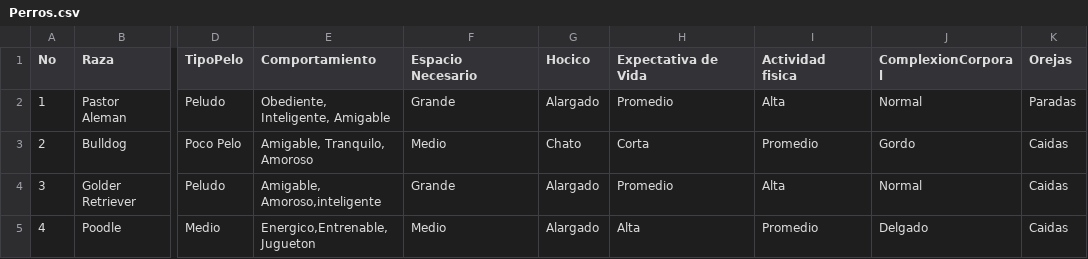
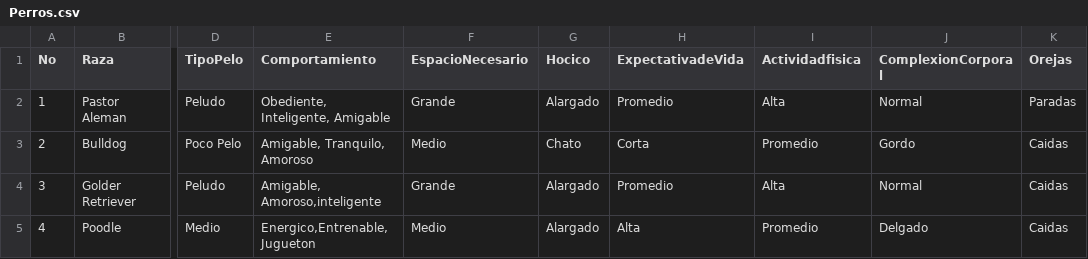
Before and after one commit to JuanCarlosBajan/CSVS, a CSV file: Perros.csv, drawn as a sheet; only a part is shown, gaps mark what is left out; the diff names each change by its address in the sheet, - before the commit and + after, or states it on an @@ line.

Commit message:
Update Perros.csv

```diff
--- a/Perros.csv
+++ b/Perros.csv
-F1: Espacio Necesario
+F1: EspacioNecesario
-H1: Expectativa de Vida
+H1: ExpectativadeVida
-I1: Actividad fisica
+I1: Actividadfisica
```
